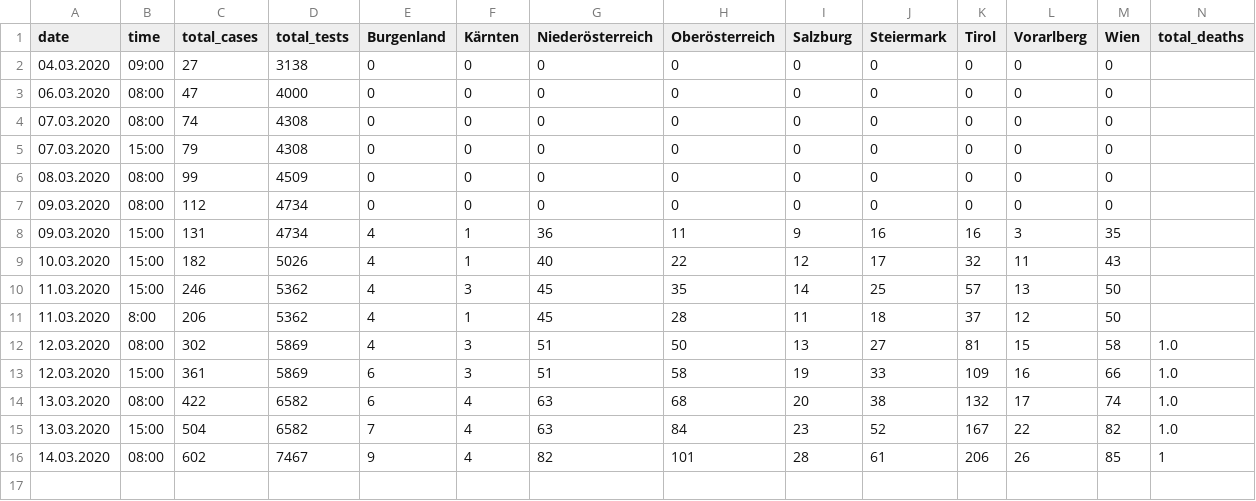
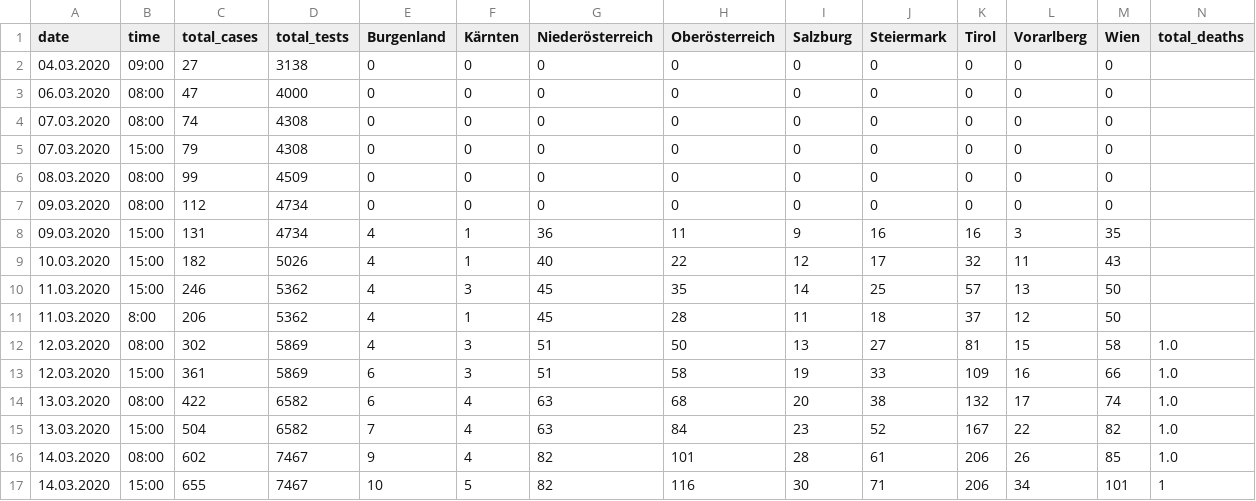
Before and after one commit to danielw2904/Austria-COVID-19, a CSV file: data/cases.csv, drawn as a sheet.

```diff
--- a/data/cases.csv
+++ b/data/cases.csv
@@ -15,2 +15,3 @@ date,time,total_cases,total_tests,Burgenland,Kärnten,Niederösterreich,Oberöst
 13.03.2020,15:00,504,6582,7,4,63,84,23,52,167,22,82,1.0
-14.03.2020,08:00,602,7467,9,4,82,101,28,61,206,26,85,1
+14.03.2020,08:00,602,7467,9,4,82,101,28,61,206,26,85,1.0
+14.03.2020,15:00,655,7467,10,5,82,116,30,71,206,34,101,1
```
Also changed, not shown: data/recovered.csv, 16 other files.
